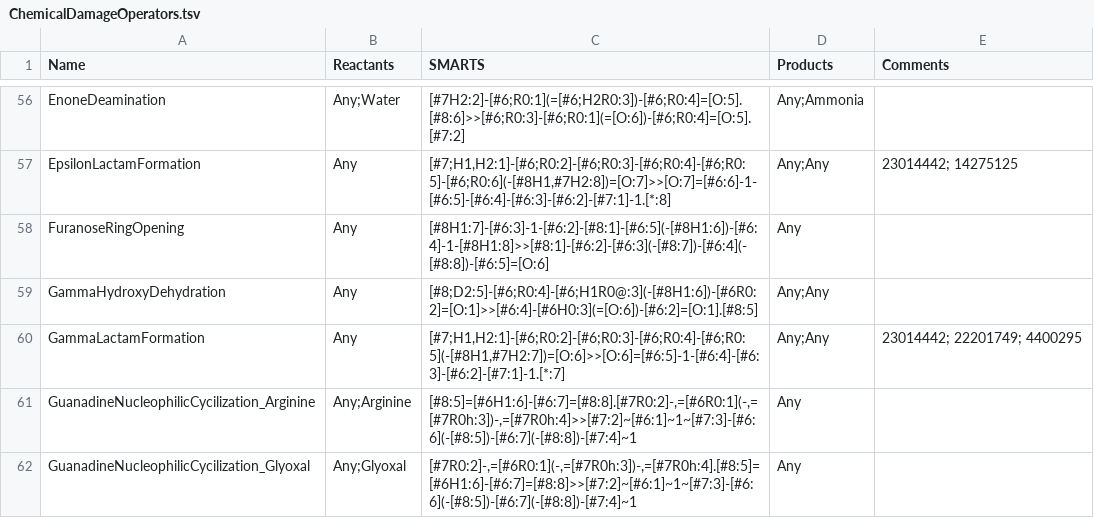
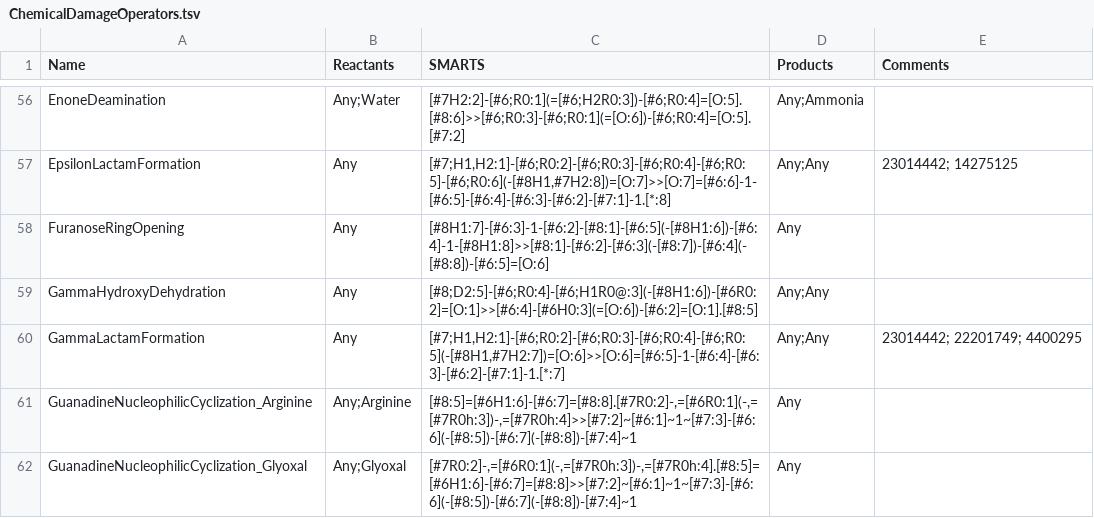
Before and after one commit to tyo-nu/MINE-Database, a TSV file: minedatabase/data/ChemicalDamageOperators.tsv, drawn as a sheet; only a part is shown, gaps mark what is left out; the diff covers the shown part only.

Commit message:
operator spelling corrections

```diff
--- a/minedatabase/data/ChemicalDamageOperators.tsv
+++ b/minedatabase/data/ChemicalDamageOperators.tsv
@@ -60,3 +60,3 @@ GammaHydroxyDehydration	Any	[#8;D2:5]-[#6;R0:4]-[#6;H1R0@:3](-[#8H1:6])-[#6R0:2]
 GammaLactamFormation	Any	[#7;H1,H2:1]-[#6;R0:2]-[#6;R0:3]-[#6;R0:4]-[#6;R0:5](-[#8H1,#7H2:7])=[O:6]>>[O:6]=[#6:5]-1-[#6:4]-[#6:3]-[#6:2]-[#7:1]-1.[*:7]	Any;Any	23014442; 22201749; 4400295
-GuanadineNucleophilicCycilization_Arginine	Any;Arginine	[#8:5]=[#6H1:6]-[#6:7]=[#8:8].[#7R0:2]-,=[#6R0:1](-,=[#7R0h:3])-,=[#7R0h:4]>>[#7:2]~[#6:1]~1~[#7:3]-[#6:6](-[#8:5])-[#6:7](-[#8:8])-[#7:4]~1	Any
-GuanadineNucleophilicCycilization_Glyoxal	Any;Glyoxal	[#7R0:2]-,=[#6R0:1](-,=[#7R0h:3])-,=[#7R0h:4].[#8:5]=[#6H1:6]-[#6:7]=[#8:8]>>[#7:2]~[#6:1]~1~[#7:3]-[#6:6](-[#8:5])-[#6:7](-[#8:8])-[#7:4]~1	Any
+GuanadineNucleophilicCyclization_Arginine	Any;Arginine	[#8:5]=[#6H1:6]-[#6:7]=[#8:8].[#7R0:2]-,=[#6R0:1](-,=[#7R0h:3])-,=[#7R0h:4]>>[#7:2]~[#6:1]~1~[#7:3]-[#6:6](-[#8:5])-[#6:7](-[#8:8])-[#7:4]~1	Any
+GuanadineNucleophilicCyclization_Glyoxal	Any;Glyoxal	[#7R0:2]-,=[#6R0:1](-,=[#7R0h:3])-,=[#7R0h:4].[#8:5]=[#6H1:6]-[#6:7]=[#8:8]>>[#7:2]~[#6:1]~1~[#7:3]-[#6:6](-[#8:5])-[#6:7](-[#8:8])-[#7:4]~1	Any
```
Also changed, not shown: 15 edited cells elsewhere in this file, minedatabase/data/ChemicalDamageCofactors.tsv.
